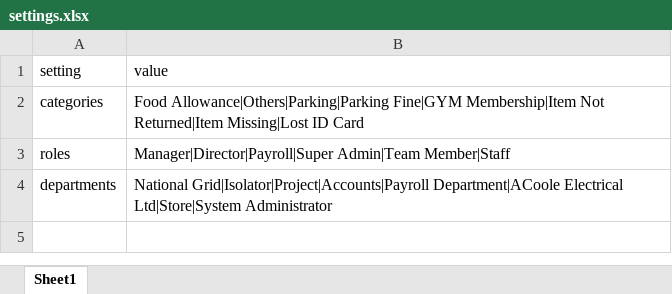
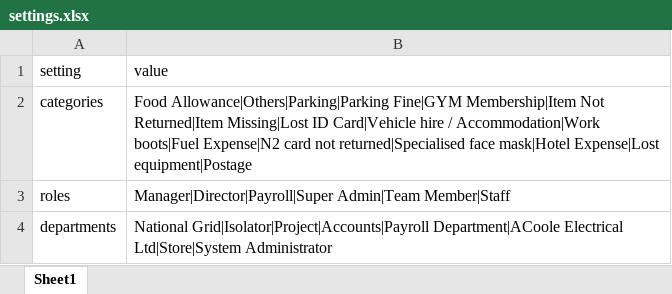
Before and after one commit to rahimi2027/approval-app, an Excel workbook: settings.xlsx, sheet Sheet1, drawn as a sheet; values as stored, in another font and other column widths than the file's, no borders; the diff names each change by its address in the sheet, - before the commit and + after, or states it on an @@ line.

```diff
--- a/settings.xlsx (sheet Sheet1)
+++ b/settings.xlsx (sheet Sheet1)
-B2 (value): …Missing|Lost ID Card
+B2 (value): …Missing|Lost ID Card|Vehicle hire / Accommodation|Work boots|Fuel Expense|N2 card not returned|Specialised face mask|Hotel Expense|Lost equipment|Postage
```
Also changed, not shown: users.xlsx.
